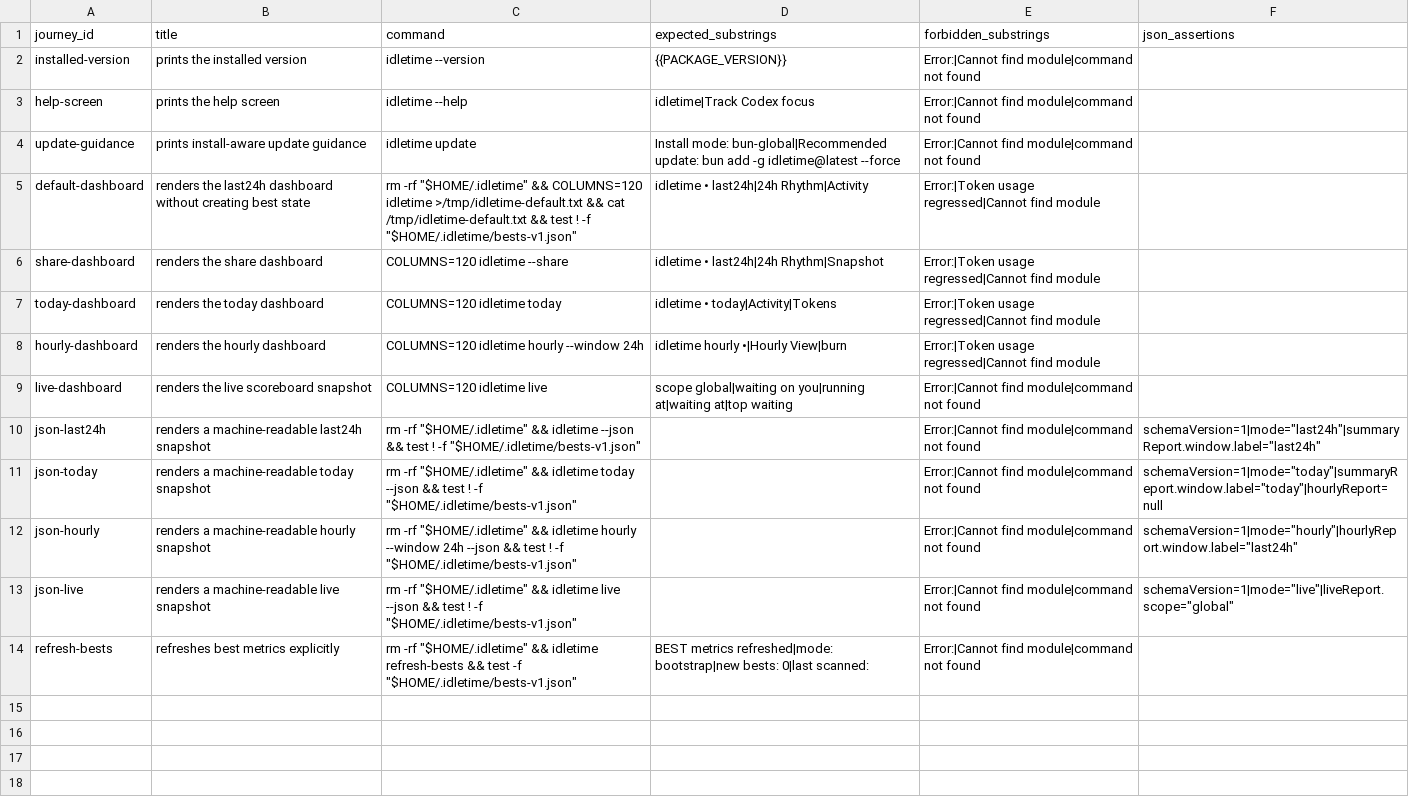
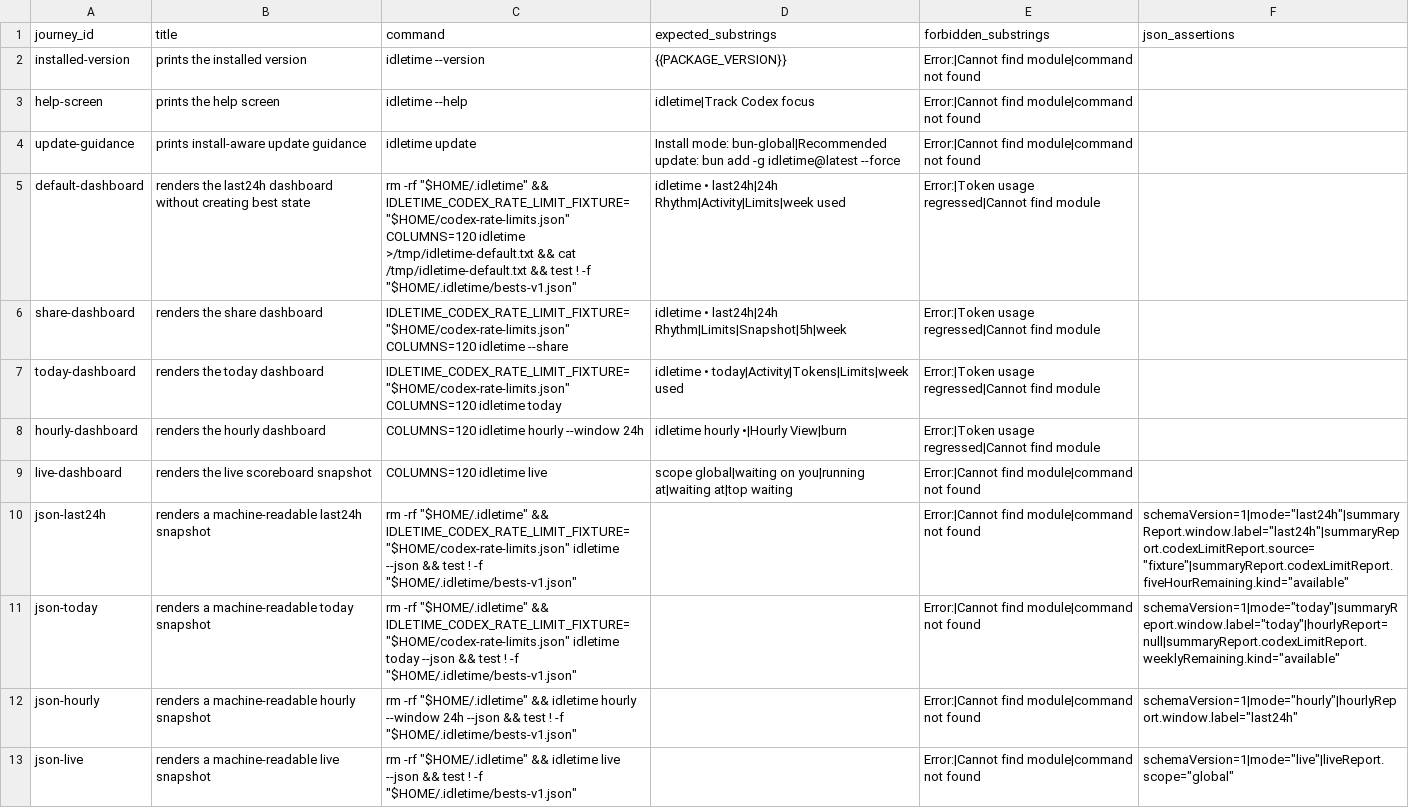
Before and after one commit to ParkerRex/idletime, a CSV file: qa/data/user-journeys.csv, drawn as a sheet; only a part is shown; the shorter side is filled out with more unchanged rows.

Commit message:
feat(quota): ship live codex limits

```diff
--- a/qa/data/user-journeys.csv
+++ b/qa/data/user-journeys.csv
@@ -4,9 +4,9 @@ help-screen,prints the help screen,idletime --help,idletime|Track Codex focus,Er
 update-guidance,prints install-aware update guidance,idletime update,Install mode: bun-global|Recommended update: bun add -g idletime@latest --force,Error:|Cannot find module|command not found,
-default-dashboard,renders the last24h dashboard without creating best state,"rm -rf ""$HOME/.idletime"" && COLUMNS=120 idletime >/tmp/idletime-default.txt && cat /tmp/idletime-default.txt && test ! -f ""$HOME/.idletime/bests-v1.json""",idletime • last24h|24h Rhythm|Activity,Error:|Token usage regressed|Cannot find module,
-share-dashboard,renders the share dashboard,COLUMNS=120 idletime --share,idletime • last24h|24h Rhythm|Snapshot,Error:|Token usage regressed|Cannot find module,
-today-dashboard,renders the today dashboard,COLUMNS=120 idletime today,idletime • today|Activity|Tokens,Error:|Token usage regressed|Cannot find module,
+default-dashboard,renders the last24h dashboard without creating best state,"rm -rf ""$HOME/.idletime"" && IDLETIME_CODEX_RATE_LIMIT_FIXTURE=""$HOME/codex-rate-limits.json"" COLUMNS=120 idletime >/tmp/idletime-default.txt && cat /tmp/idletime-default.txt && test ! -f ""$HOME/.idletime/bests-v1.json""",idletime • last24h|24h Rhythm|Activity|Limits|week used,Error:|Token usage regressed|Cannot find module,
+share-dashboard,renders the share dashboard,"IDLETIME_CODEX_RATE_LIMIT_FIXTURE=""$HOME/codex-rate-limits.json"" COLUMNS=120 idletime --share",idletime • last24h|24h Rhythm|Limits|Snapshot|5h|week,Error:|Token usage regressed|Cannot find module,
+today-dashboard,renders the today dashboard,"IDLETIME_CODEX_RATE_LIMIT_FIXTURE=""$HOME/codex-rate-limits.json"" COLUMNS=120 idletime today",idletime • today|Activity|Tokens|Limits|week used,Error:|Token usage regressed|Cannot find module,
 hourly-dashboard,renders the hourly dashboard,COLUMNS=120 idletime hourly --window 24h,idletime hourly •|Hourly View|burn,Error:|Token usage regressed|Cannot find module,
 live-dashboard,renders the live scoreboard snapshot,COLUMNS=120 idletime live,scope global|waiting on you|running at|waiting at|top waiting,Error:|Cannot find module|command not found,
-json-last24h,renders a machine-readable last24h snapshot,"rm -rf ""$HOME/.idletime"" && idletime --json && test ! -f ""$HOME/.idletime/bests-v1.json""",,Error:|Cannot find module|command not found,"schemaVersion=1|mode=""last24h""|summaryReport.window.label=""last24h"""
-json-today,renders a machine-readable today snapshot,"rm -rf ""$HOME/.idletime"" && idletime today --json && test ! -f ""$HOME/.idletime/bests-v1.json""",,Error:|Cannot find module|command not found,"schemaVersion=1|mode=""today""|summaryReport.window.label=""today""|hourlyReport=null"
+json-last24h,renders a machine-readable last24h snapshot,"rm -rf ""$HOME/.idletime"" && IDLETIME_CODEX_RATE_LIMIT_FIXTURE=""$HOME/codex-rate-limits.json"" idletime --json && test ! -f ""$HOME/.idletime/bests-v1.json""",,Error:|Cannot find module|command not found,"schemaVersion=1|mode=""last24h""|summaryReport.window.label=""last24h""|summaryReport.codexLimitReport.source=""fixture""|summaryReport.codexLimitReport.fiveHourRemaining.kind=""available"""
+json-today,renders a machine-readable today snapshot,"rm -rf ""$HOME/.idletime"" && IDLETIME_CODEX_RATE_LIMIT_FIXTURE=""$HOME/codex-rate-limits.json"" idletime today --json && test ! -f ""$HOME/.idletime/bests-v1.json""",,Error:|Cannot find module|command not found,"schemaVersion=1|mode=""today""|summaryReport.window.label=""today""|hourlyReport=null|summaryReport.codexLimitReport.weeklyRemaining.kind=""available"""
 json-hourly,renders a machine-readable hourly snapshot,"rm -rf ""$HOME/.idletime"" && idletime hourly --window 24h --json && test ! -f ""$HOME/.idletime/bests-v1.json""",,Error:|Cannot find module|command not found,"schemaVersion=1|mode=""hourly""|hourlyReport.window.label=""last24h"""
```
Also changed, not shown: 20 other files.
